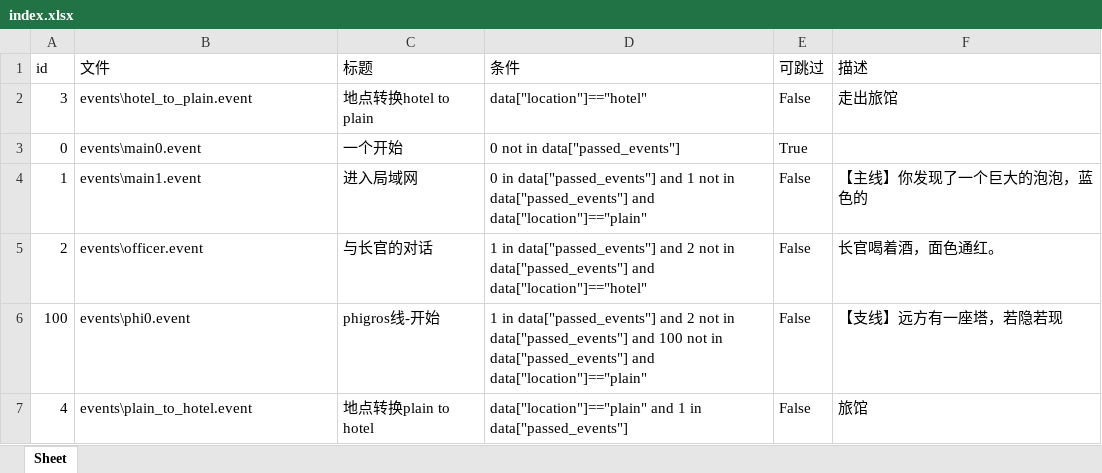
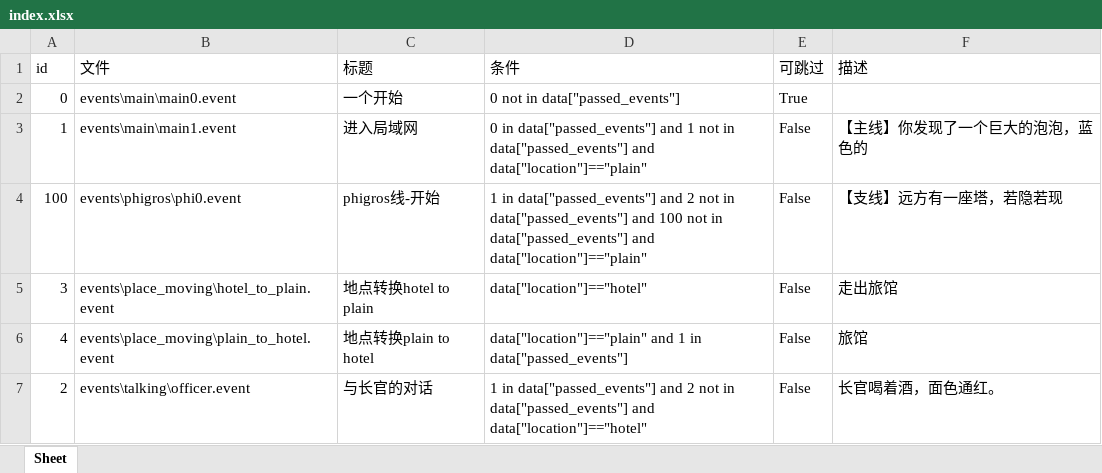
Before and after one commit to DZX66/cyberworld, an Excel workbook: events/index.xlsx, sheet Sheet, drawn as a sheet; values as stored, in another font and other column widths than the file's, no borders; removed rows and columns are numbered as before the commit, all else as after; the diff names each change by its address in the sheet, - before the commit and + after, or states it on an @@ line.

```diff
--- a/events/index.xlsx (sheet Sheet)
+++ b/events/index.xlsx (sheet Sheet)
-row 2: 3 | events\hotel_to_plain.event | 地点转换hotel to plain | data["location"]=="hotel" | False | 走出旅馆
-B2 (文件): events\main0.event
+B2 (文件): events\main\main0.event
-B3 (文件): events\main1.event
+B3 (文件): events\main\main1.event
-row 5: 2 | events\officer.event | 与长官的对话 | 1 in data["passed_events"] and 2 not in data["passed_events"] and data["location"]=="hotel" | False | 长官喝着酒，面色通红。
-B4 (文件): events\phi0.event
+B4 (文件): events\phigros\phi0.event
+row 5: 3 | events\place_moving\hotel_to_plain.event | 地点转换hotel to plain | data["location"]=="hotel" | False | 走出旅馆
-B6 (文件): events\plain_to_hotel.event
+B6 (文件): events\place_moving\plain_to_hotel.event
+row 7: 2 | events\talking\officer.event | 与长官的对话 | 1 in data["passed_events"] and 2 not in data["passed_events"] and data["location"]=="hotel" | False | 长官喝着酒，面色通红。
```
Also changed, not shown: 9 other files.
